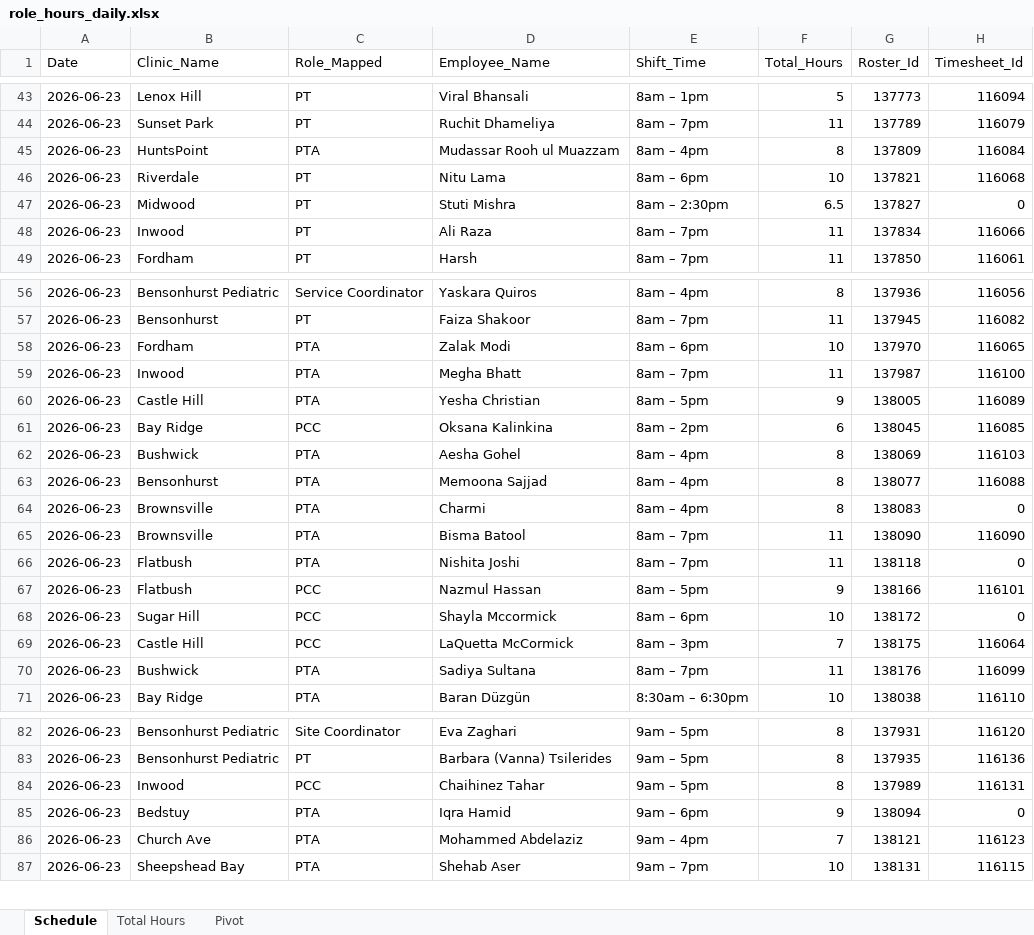
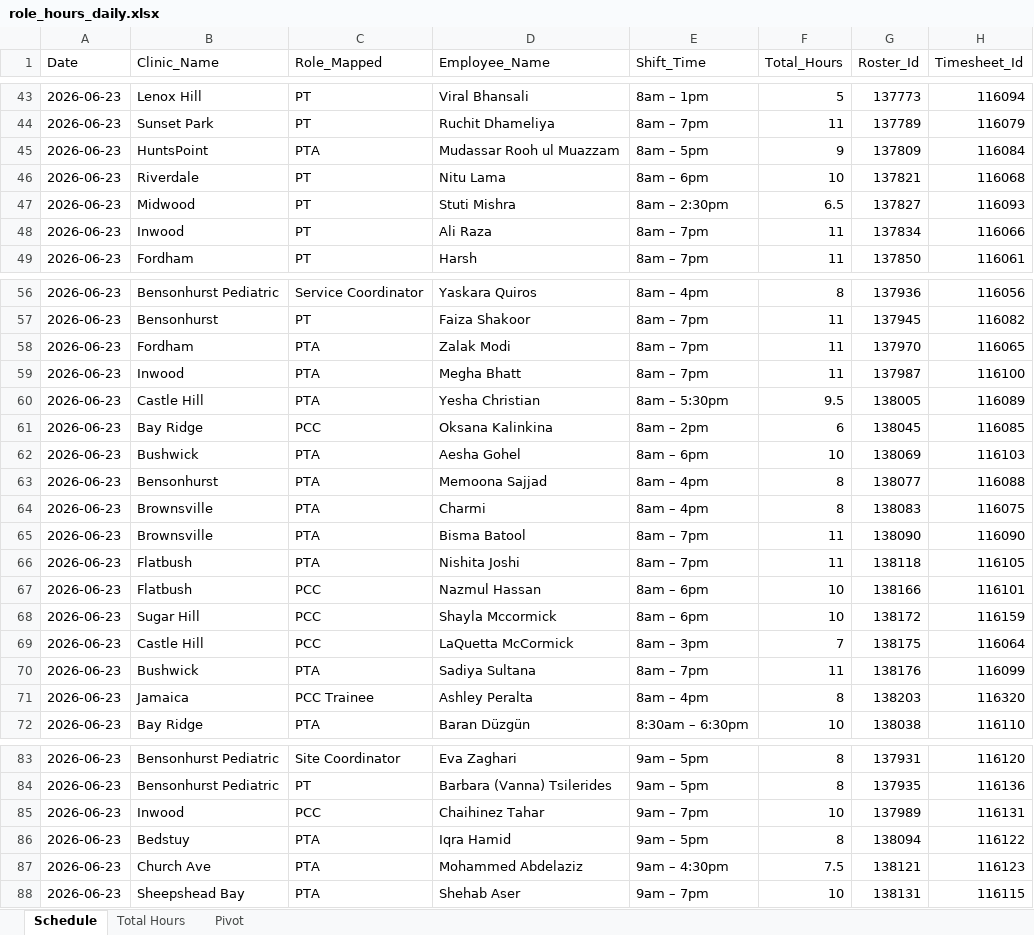
Before and after one commit to omarahmed-afk/Automate_deputy, an Excel workbook: role_hours_daily.xlsx, sheet Schedule, drawn as a sheet; only a part is shown, gaps mark what is left out; values as stored, in another font and other column widths than the file's, no borders; addresses are those after the commit; the diff covers the shown part only; the diff names each change by its address in the sheet, - before the commit and + after, or states it on an @@ line.

```diff
--- a/role_hours_daily.xlsx (sheet Schedule)
+++ b/role_hours_daily.xlsx (sheet Schedule)
-E45 (Shift_Time): 8am – 4pm
+E45 (Shift_Time): 8am – 5pm
-F45 (Total_Hours): 8
+F45 (Total_Hours): 9
-H47 (Timesheet_Id): 0
+H47 (Timesheet_Id): 116093
-E58 (Shift_Time): 8am – 6pm
+E58 (Shift_Time): 8am – 7pm
-F58 (Total_Hours): 10
+F58 (Total_Hours): 11
-E60 (Shift_Time): 8am – 5pm
+E60 (Shift_Time): 8am – 5:30pm
-F60 (Total_Hours): 9
+F60 (Total_Hours): 9.5
-E62 (Shift_Time): 8am – 4pm
+E62 (Shift_Time): 8am – 6pm
-F62 (Total_Hours): 8
+F62 (Total_Hours): 10
-H64 (Timesheet_Id): 0
+H64 (Timesheet_Id): 116075
-H66 (Timesheet_Id): 0
+H66 (Timesheet_Id): 116105
-E67 (Shift_Time): 8am – 5pm
+E67 (Shift_Time): 8am – 6pm
-F67 (Total_Hours): 9
+F67 (Total_Hours): 10
-H68 (Timesheet_Id): 0
+H68 (Timesheet_Id): 116159
+row 71: 2026-06-23 | Jamaica | PCC Trainee | Ashley Peralta | 8am – 4pm | 8 | 138203 | 116320
-E85 (Shift_Time): 9am – 5pm
+E85 (Shift_Time): 9am – 7pm
-F85 (Total_Hours): 8
+F85 (Total_Hours): 10
-E86 (Shift_Time): 9am – 6pm
+E86 (Shift_Time): 9am – 5pm
-F86 (Total_Hours): 9
+F86 (Total_Hours): 8
-H86 (Timesheet_Id): 0
+H86 (Timesheet_Id): 116122
-E87 (Shift_Time): 9am – 4pm
+E87 (Shift_Time): 9am – 4:30pm
-F87 (Total_Hours): 7
+F87 (Total_Hours): 7.5
```
Also changed, not shown: 12 edited cells elsewhere in this sheet, sheet Pivot, sheet Total Hours, 8 other files.
